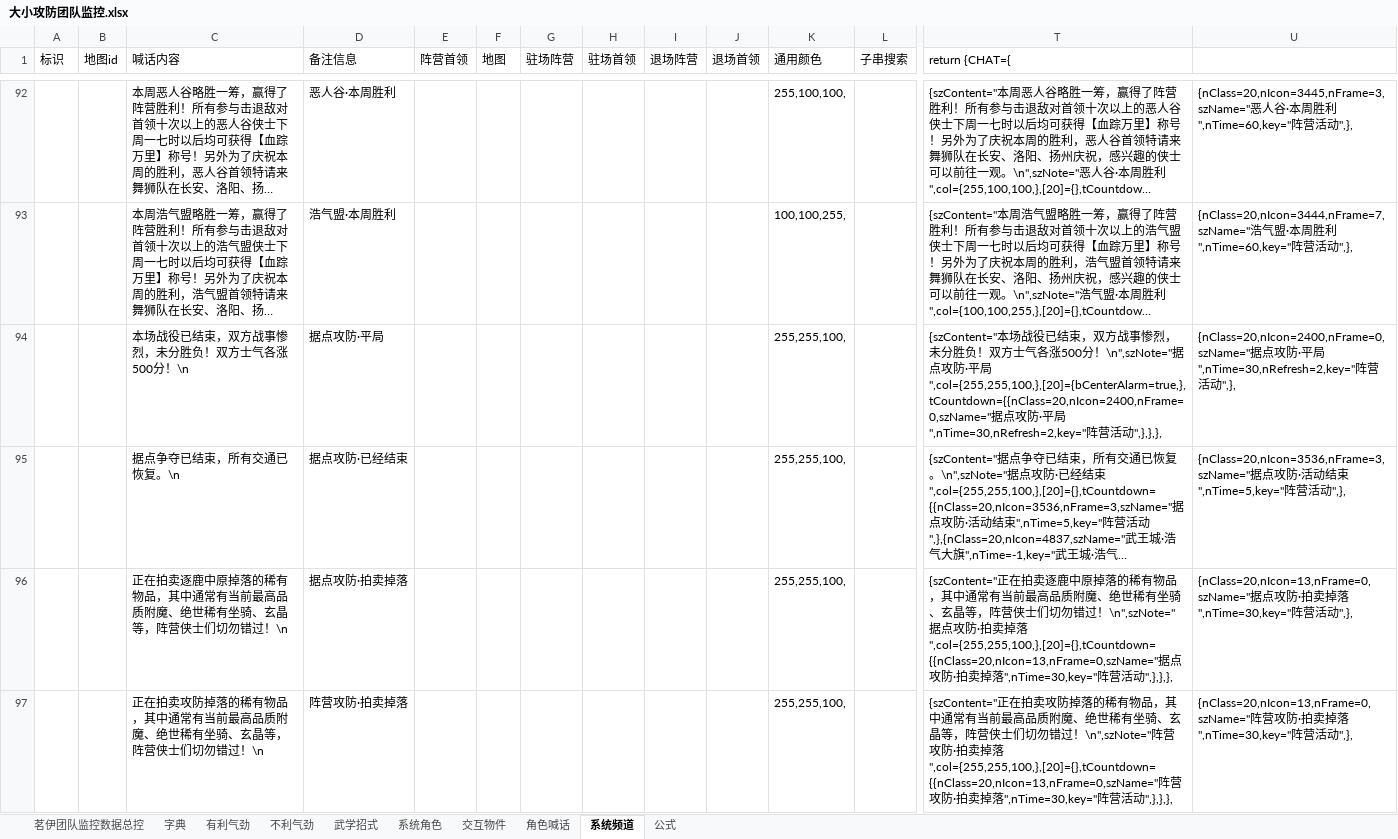
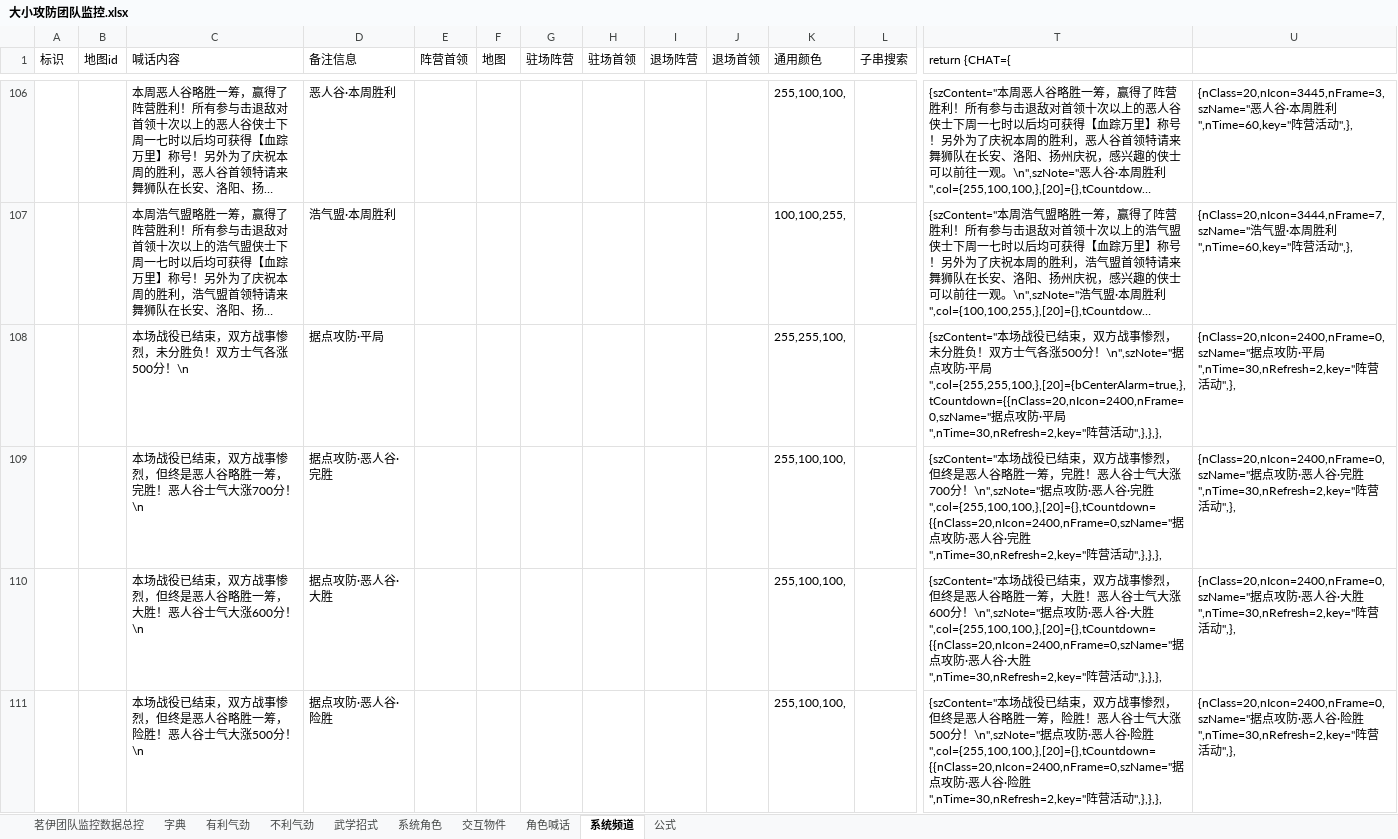
Before and after one commit to LyKoiya/LHDBM, an Excel workbook: 阵营/大小攻防团队监控.xlsx, sheet 系统频道, drawn as a sheet; only a part is shown, gaps mark what is left out; the shorter side is filled out with more unchanged rows; long unchanged cells end in …; values as stored, in another font and other column widths than the file's, no borders; rows hold the shown columns only; the diff covers the shown part only; the diff names each change by its address in the sheet, - before the commit and + after, or states it on an @@ line.

```diff
--- a/阵营/大小攻防团队监控.xlsx (sheet 系统频道)
+++ b/阵营/大小攻防团队监控.xlsx (sheet 系统频道)
+row 109:  |  | 本场战役已结束，双方战事惨烈，但终是恶人谷略胜一筹，完胜！恶人谷士气大涨700分！\n | 据点攻防·恶人谷·完胜 |  |  |  |  |  |  | 255,100,100, |  | {szContent="本场战役已结束，双方战事惨烈，但终是恶人谷略胜一筹，完胜！恶人谷士气大涨700分！\n",szNote="据点攻防·恶人谷·完胜",col={255,100,100,},[20]={},tCountdown={{nClass=20,nIcon=2400,nFrame=0,szName="据点攻防·恶人谷·完胜",nTime=30,nRefresh=2,key="阵营活动",},},}, | {nClass=20,nIcon=2400,nFrame=0,szName="据点攻防·恶人谷·完胜",nTime=30,nRefresh=2,key="阵营活动",},
+row 110:  |  | 本场战役已结束，双方战事惨烈，但终是恶人谷略胜一筹，大胜！恶人谷士气大涨600分！\n | 据点攻防·恶人谷·大胜 |  |  |  |  |  |  | 255,100,100, |  | {szContent="本场战役已结束，双方战事惨烈，但终是恶人谷略胜一筹，大胜！恶人谷士气大涨600分！\n",szNote="据点攻防·恶人谷·大胜",col={255,100,100,},[20]={},tCountdown={{nClass=20,nIcon=2400,nFrame=0,szName="据点攻防·恶人谷·大胜",nTime=30,nRefresh=2,key="阵营活动",},},}, | {nClass=20,nIcon=2400,nFrame=0,szName="据点攻防·恶人谷·大胜",nTime=30,nRefresh=2,key="阵营活动",},
+row 111:  |  | 本场战役已结束，双方战事惨烈，但终是恶人谷略胜一筹，险胜！恶人谷士气大涨500分！\n | 据点攻防·恶人谷·险胜 |  |  |  |  |  |  | 255,100,100, |  | {szContent="本场战役已结束，双方战事惨烈，但终是恶人谷略胜一筹，险胜！恶人谷士气大涨500分！\n",szNote="据点攻防·恶人谷·险胜",col={255,100,100,},[20]={},tCountdown={{nClass=20,nIcon=2400,nFrame=0,szName="据点攻防·恶人谷·险胜",nTime=30,nRefresh=2,key="阵营活动",},},}, | {nClass=20,nIcon=2400,nFrame=0,szName="据点攻防·恶人谷·险胜",nTime=30,nRefresh=2,key="阵营活动",},
```
Also changed, not shown: 21 added rows and 4 removed rows elsewhere in this sheet, sheet 系统角色, sheet 茗伊团队监控数据总控, formulas that keep their value, 阵营/九素云峰.xlsx.
